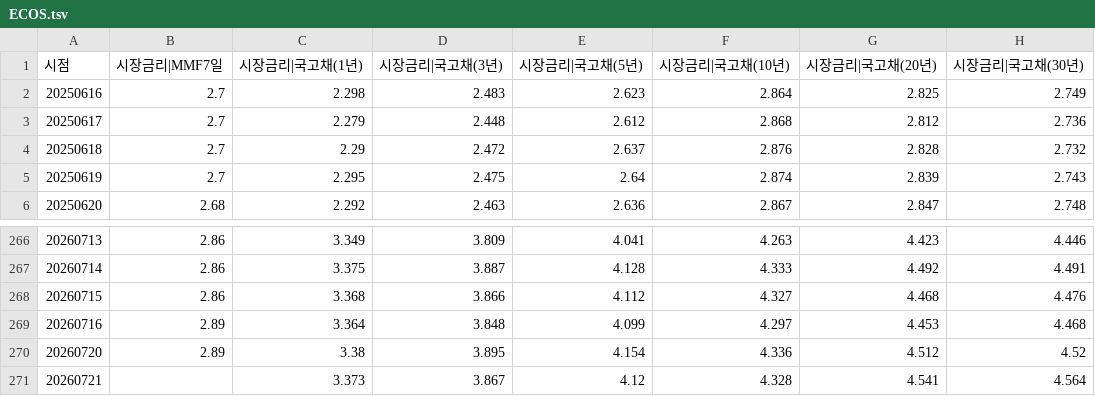
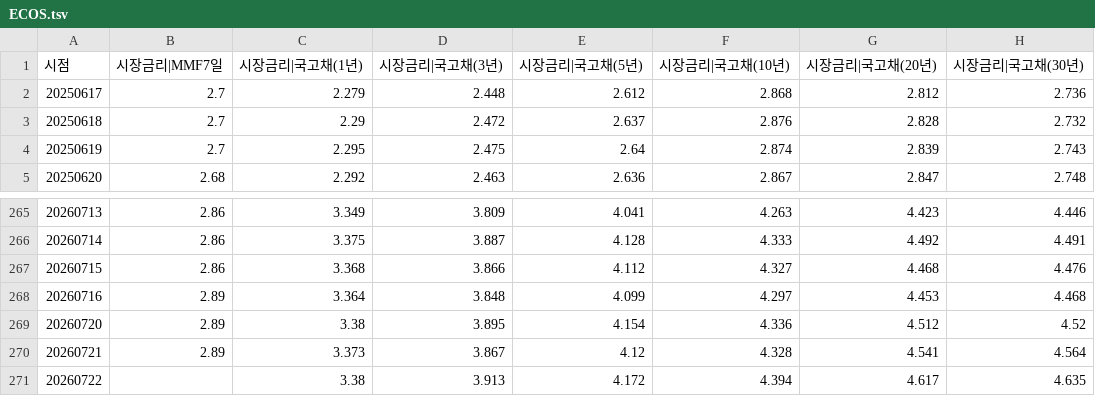
Before and after one commit to pinedance/quant-data-open, a TSV file: KR/economy/D/ECOS.tsv, drawn as a sheet; only a part is shown, gaps mark what is left out.

```diff
--- a/KR/economy/D/ECOS.tsv
+++ b/KR/economy/D/ECOS.tsv
@@ -1,3 +1,2 @@
 시점	시장금리|MMF7일	시장금리|국고채(1년)	시장금리|국고채(3년)	시장금리|국고채(5년)	시장금리|국고채(10년)	시장금리|국고채(20년)	시장금리|국고채(30년)
-20250616	2.7	2.298	2.483	2.623	2.864	2.825	2.749
 20250617	2.7	2.279	2.448	2.612	2.868	2.812	2.736
@@ -270,2 +269,3 @@
 20260720	2.89	3.38	3.895	4.154	4.336	4.512	4.52
-20260721		3.373	3.867	4.12	4.328	4.541	4.564
+20260721	2.89	3.373	3.867	4.12	4.328	4.541	4.564
+20260722		3.38	3.913	4.172	4.394	4.617	4.635
```
Also changed, not shown: KR/economy/D/markets.tsv, US/economy/D/data.tsv, 1 other file.
